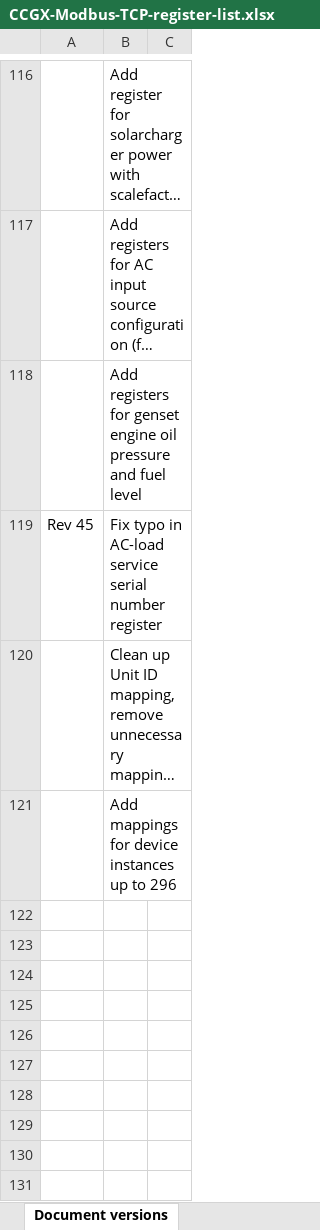
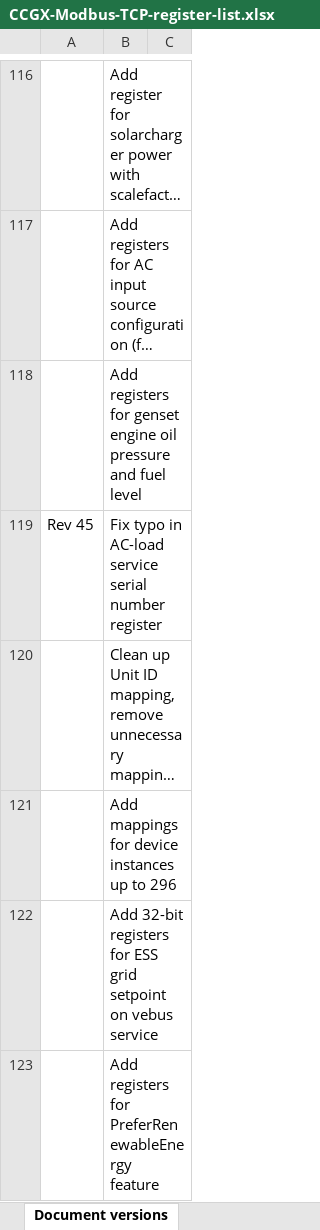
Before and after one commit to victronenergy/dbus_modbustcp, an Excel workbook: CCGX-Modbus-TCP-register-list.xlsx, sheet Document versions, drawn as a sheet; only a part is shown, gaps mark what is left out; long unchanged cells end in …; values as stored, in another font and other column widths than the file's, no borders; the diff names each change by its address in the sheet, - before the commit and + after, or states it on an @@ line.

```diff
--- a/CCGX-Modbus-TCP-register-list.xlsx (sheet Document versions)
+++ b/CCGX-Modbus-TCP-register-list.xlsx (sheet Document versions)
+row 122:  | Add 32-bit registers for ESS grid setpoint on vebus service
+row 123:  | Add registers for PreferRenewableEnergy feature
```
Also changed, not shown: sheet Field list.
